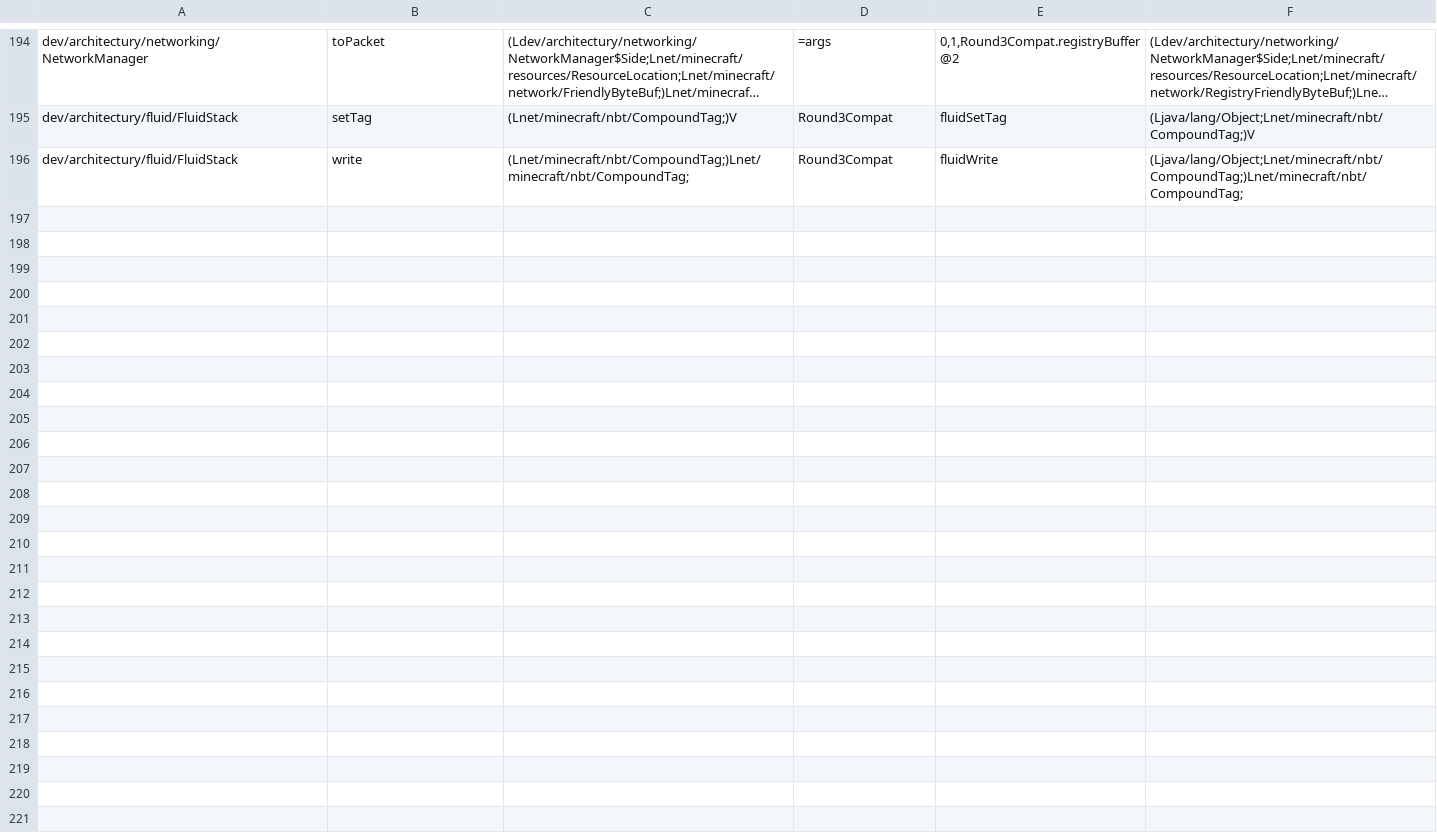
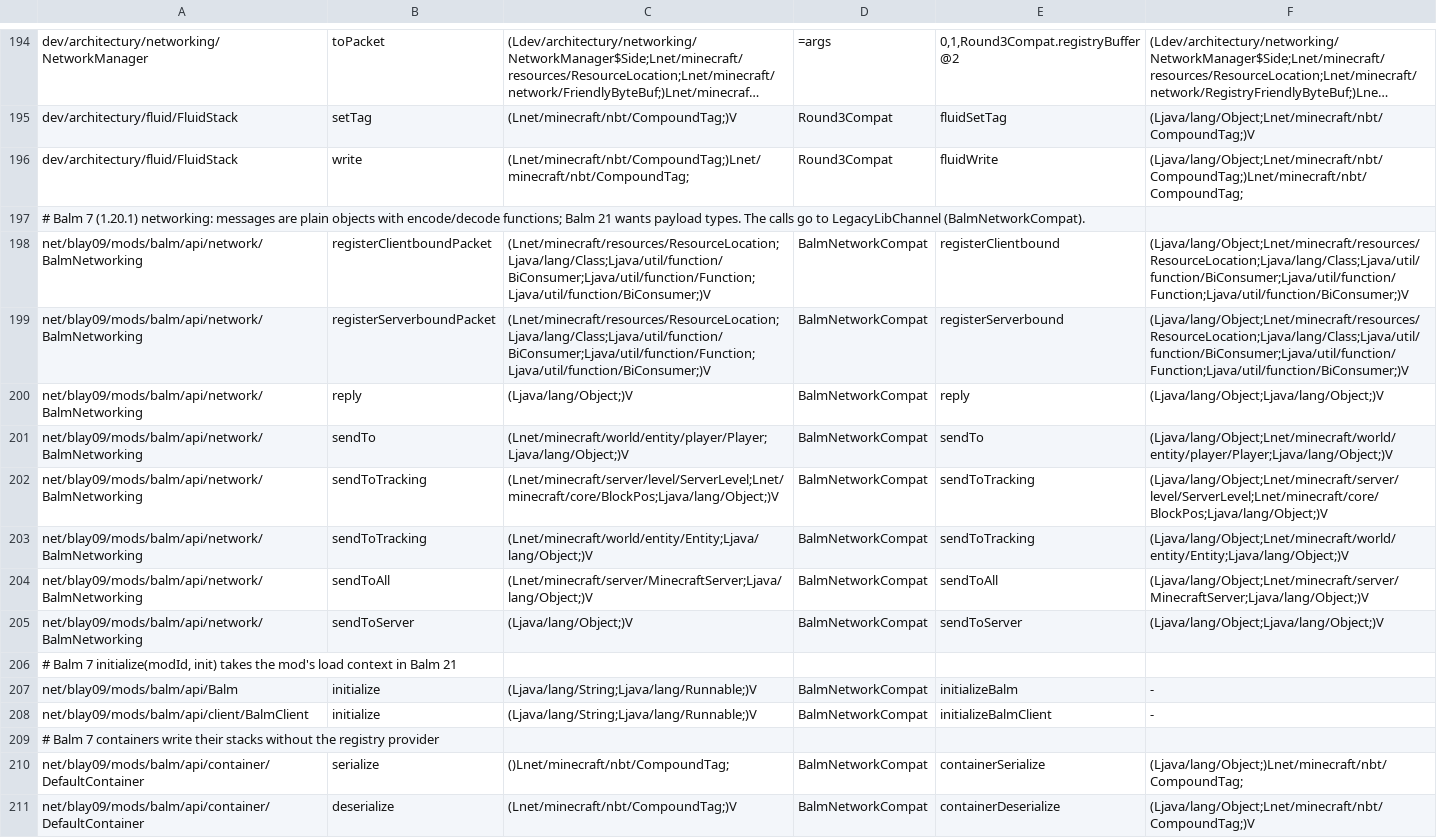
Before and after one commit to kylepitcock/Legacy-Connector, a TSV file: loader/src/main/resources/legacyconnector/forward/1.20.1/lib-calls.tsv, drawn as a sheet; only a part is shown, gaps mark what is left out; long unchanged cells end in …; the diff names each change by its address in the sheet, - before the commit and + after, or states it on an @@ line.

```diff
--- a/loader/src/main/resources/legacyconnector/forward/1.20.1/lib-calls.tsv
+++ b/loader/src/main/resources/legacyconnector/forward/1.20.1/lib-calls.tsv
+row 197: # Balm 7 (1.20.1) networking: messages are plain objects with encode/decode functions; Balm 21 wants payload types. The calls go to LegacyLibChannel (BalmNetworkCompat).
+row 198: net/blay09/mods/balm/api/network/BalmNetworking | registerClientboundPacket | (Lnet/minecraft/resources/ResourceLocation;Ljava/lang/Class;Ljava/util/function/BiConsumer;Ljava/util/function/Function;Ljava/util/function/BiConsumer;)V | BalmNetworkCompat | registerClientbound | (Ljava/lang/Object;Lnet/minecraft/resources/ResourceLocation;Ljava/lang/Class;Ljava/util/function/BiConsumer;Ljava/util/function/Function;Ljava/util/function/BiConsumer;)V
+row 199: net/blay09/mods/balm/api/network/BalmNetworking | registerServerboundPacket | (Lnet/minecraft/resources/ResourceLocation;Ljava/lang/Class;Ljava/util/function/BiConsumer;Ljava/util/function/Function;Ljava/util/function/BiConsumer;)V | BalmNetworkCompat | registerServerbound | (Ljava/lang/Object;Lnet/minecraft/resources/ResourceLocation;Ljava/lang/Class;Ljava/util/function/BiConsumer;Ljava/util/function/Function;Ljava/util/function/BiConsumer;)V
+row 200: net/blay09/mods/balm/api/network/BalmNetworking | reply | (Ljava/lang/Object;)V | BalmNetworkCompat | reply | (Ljava/lang/Object;Ljava/lang/Object;)V
+row 201: net/blay09/mods/balm/api/network/BalmNetworking | sendTo | (Lnet/minecraft/world/entity/player/Player;Ljava/lang/Object;)V | BalmNetworkCompat | sendTo | (Ljava/lang/Object;Lnet/minecraft/world/entity/player/Player;Ljava/lang/Object;)V
+row 202: net/blay09/mods/balm/api/network/BalmNetworking | sendToTracking | (Lnet/minecraft/server/level/ServerLevel;Lnet/minecraft/core/BlockPos;Ljava/lang/Object;)V | BalmNetworkCompat | sendToTracking | (Ljava/lang/Object;Lnet/minecraft/server/level/ServerLevel;Lnet/minecraft/core/BlockPos;Ljava/lang/Object;)V
+row 203: net/blay09/mods/balm/api/network/BalmNetworking | sendToTracking | (Lnet/minecraft/world/entity/Entity;Ljava/lang/Object;)V | BalmNetworkCompat | sendToTracking | (Ljava/lang/Object;Lnet/minecraft/world/entity/Entity;Ljava/lang/Object;)V
+row 204: net/blay09/mods/balm/api/network/BalmNetworking | sendToAll | (Lnet/minecraft/server/MinecraftServer;Ljava/lang/Object;)V | BalmNetworkCompat | sendToAll | (Ljava/lang/Object;Lnet/minecraft/server/MinecraftServer;Ljava/lang/Object;)V
+row 205: net/blay09/mods/balm/api/network/BalmNetworking | sendToServer | (Ljava/lang/Object;)V | BalmNetworkCompat | sendToServer | (Ljava/lang/Object;Ljava/lang/Object;)V
+row 206: # Balm 7 initialize(modId, init) takes the mod's load context in Balm 21
+row 207: net/blay09/mods/balm/api/Balm | initialize | (Ljava/lang/String;Ljava/lang/Runnable;)V | BalmNetworkCompat | initializeBalm | -
+row 208: net/blay09/mods/balm/api/client/BalmClient | initialize | (Ljava/lang/String;Ljava/lang/Runnable;)V | BalmNetworkCompat | initializeBalmClient | -
+row 209: # Balm 7 containers write their stacks without the registry provider
+row 210: net/blay09/mods/balm/api/container/DefaultContainer | serialize | ()Lnet/minecraft/nbt/CompoundTag; | BalmNetworkCompat | containerSerialize | (Ljava/lang/Object;)Lnet/minecraft/nbt/CompoundTag;
+row 211: net/blay09/mods/balm/api/container/DefaultContainer | deserialize | (Lnet/minecraft/nbt/CompoundTag;)V | BalmNetworkCompat | containerDeserialize | (Ljava/lang/Object;Lnet/minecraft/nbt/CompoundTag;)V
```
Also changed, not shown: loader/src/main/resources/legacyconnector/forward/1.20.1/lib-classes.tsv, loader/src/main/resources/legacyconnector/forward/1.20.1/libraries.tsv, 16 other files.
